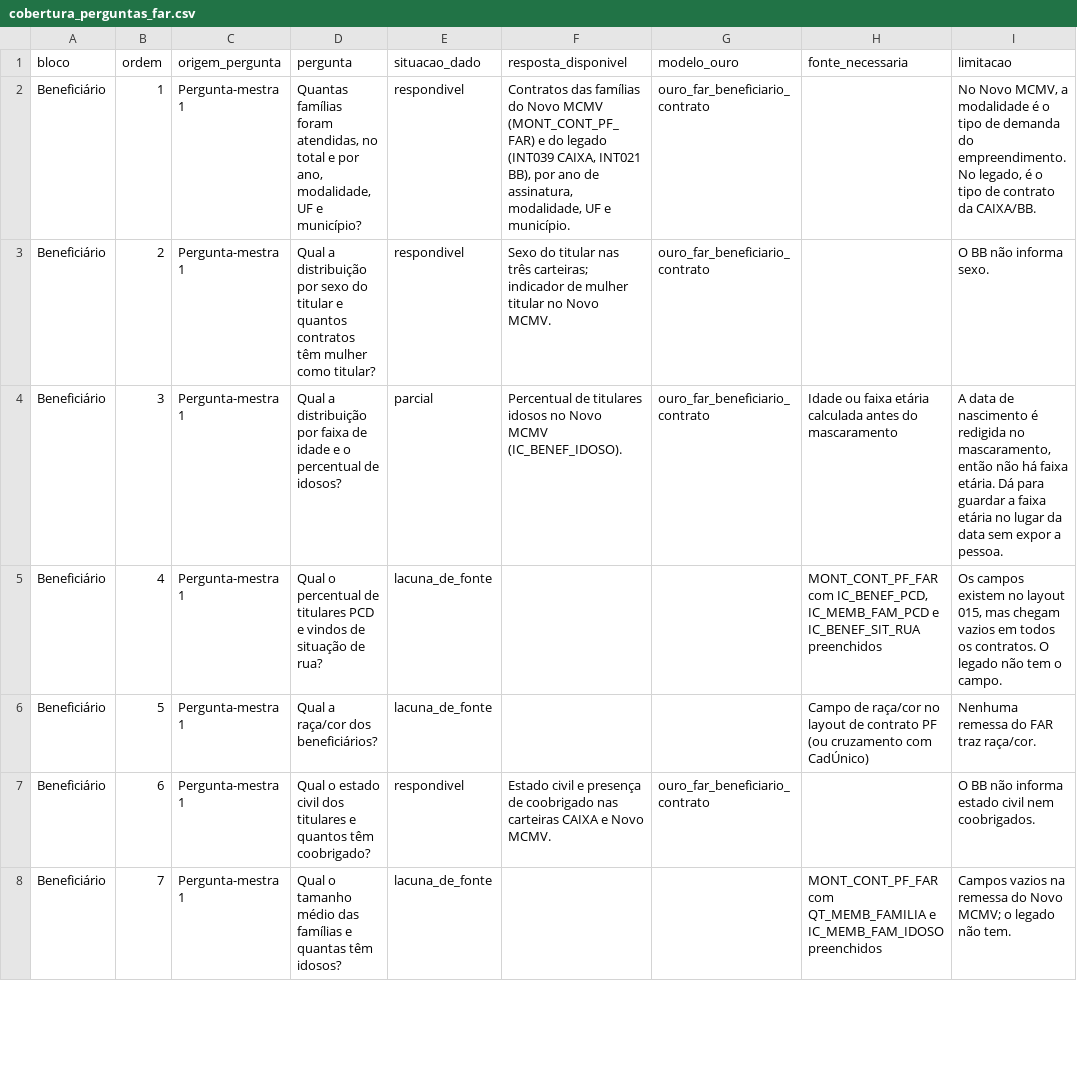
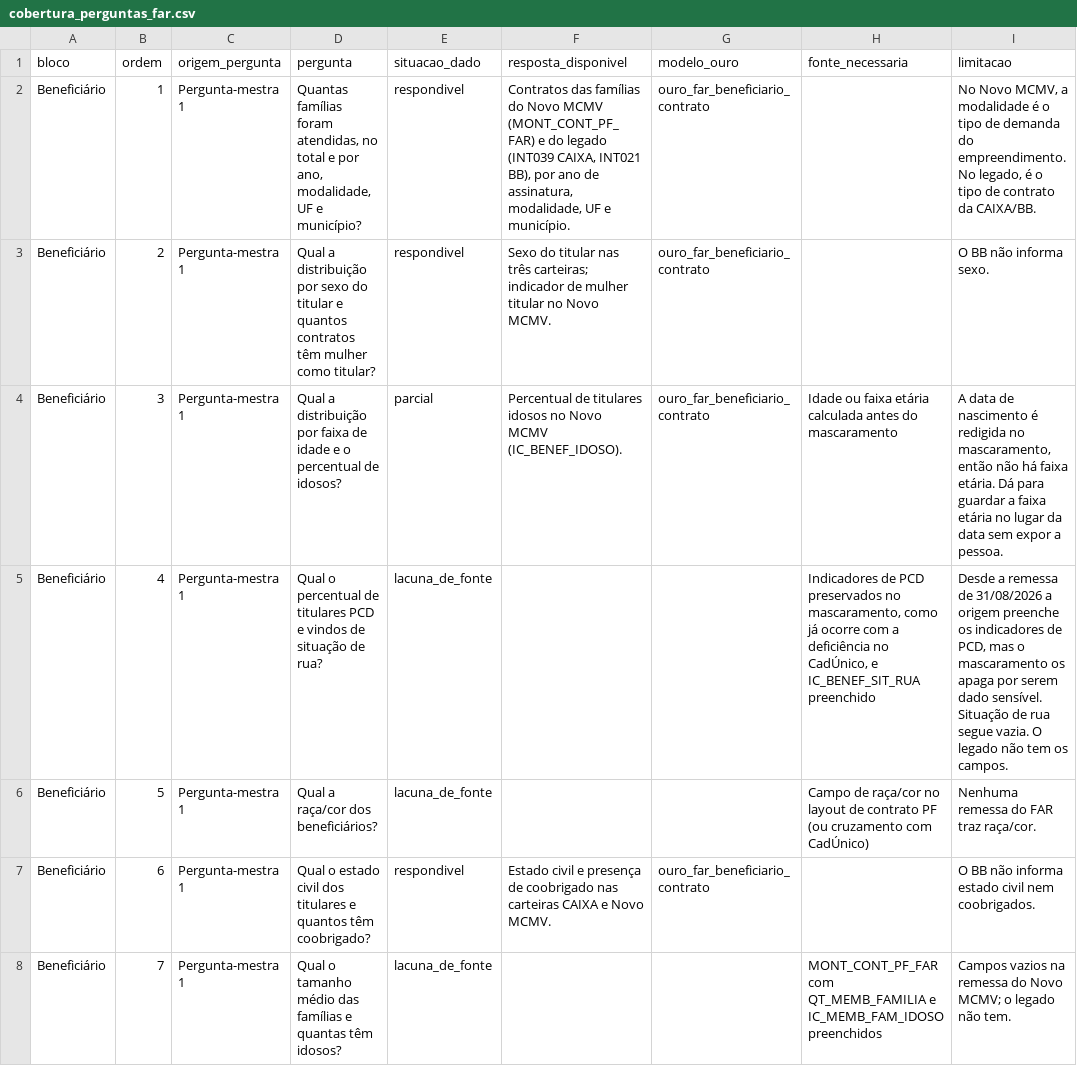
Before and after one commit to GovHub-br/data-application-cidades, a CSV file: dbt/mcid/seeds/perguntas_far/cobertura_perguntas_far.csv, drawn as a sheet; only a part is shown; the diff covers the shown part only.

Commit message:
fix(far): atualiza a matriz de cobertura das perguntas
Corrige as perguntas 4, 18 e 33, que estavam com texto desatualizado ou
com a causa errada da lacuna.

```diff
--- a/dbt/mcid/seeds/perguntas_far/cobertura_perguntas_far.csv
+++ b/dbt/mcid/seeds/perguntas_far/cobertura_perguntas_far.csv
@@ -4,3 +4,3 @@ Beneficiário,2,Pergunta-mestra 1,"Qual a distribuição por sexo do titular e q
 Beneficiário,3,Pergunta-mestra 1,"Qual a distribuição por faixa de idade e o percentual de idosos?",parcial,"Percentual de titulares idosos no Novo MCMV (IC_BENEF_IDOSO).",ouro_far_beneficiario_contrato,"Idade ou faixa etária calculada antes do mascaramento","A data de nascimento é redigida no mascaramento, então não há faixa etária. Dá para guardar a faixa etária no lugar da data sem expor a pessoa."
-Beneficiário,4,Pergunta-mestra 1,"Qual o percentual de titulares PCD e vindos de situação de rua?",lacuna_de_fonte,,,"MONT_CONT_PF_FAR com IC_BENEF_PCD, IC_MEMB_FAM_PCD e IC_BENEF_SIT_RUA preenchidos","Os campos existem no layout 015, mas chegam vazios em todos os contratos. O legado não tem o campo."
+Beneficiário,4,Pergunta-mestra 1,"Qual o percentual de titulares PCD e vindos de situação de rua?",lacuna_de_fonte,,,"Indicadores de PCD preservados no mascaramento, como já ocorre com a deficiência no CadÚnico, e IC_BENEF_SIT_RUA preenchido","Desde a remessa de 31/08/2026 a origem preenche os indicadores de PCD, mas o mascaramento os apaga por serem dado sensível. Situação de rua segue vazia. O legado não tem os campos."
 Beneficiário,5,Pergunta-mestra 1,"Qual a raça/cor dos beneficiários?",lacuna_de_fonte,,,"Campo de raça/cor no layout de contrato PF (ou cruzamento com CadÚnico)","Nenhuma remessa do FAR traz raça/cor."
```
Also changed, not shown: 6 edited cells elsewhere in this file.
